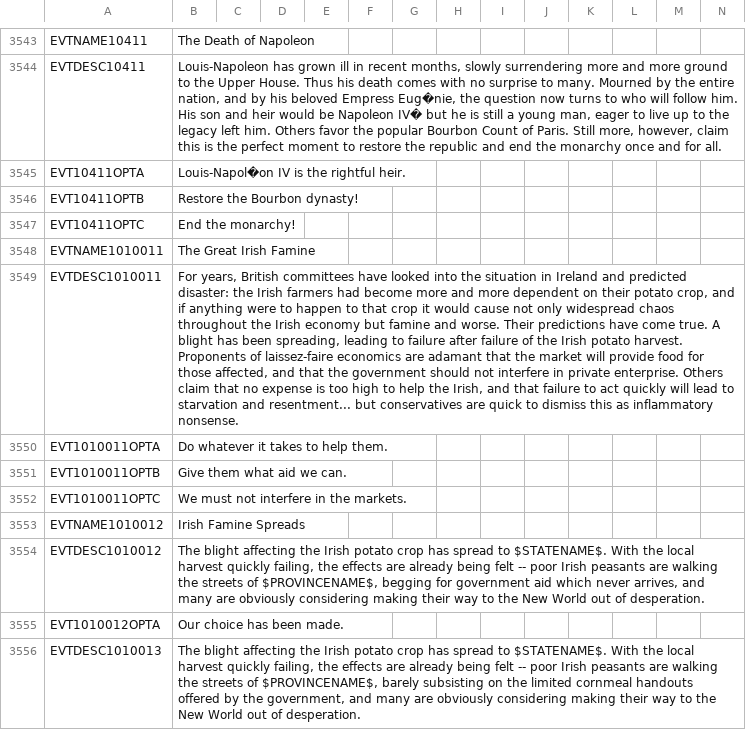
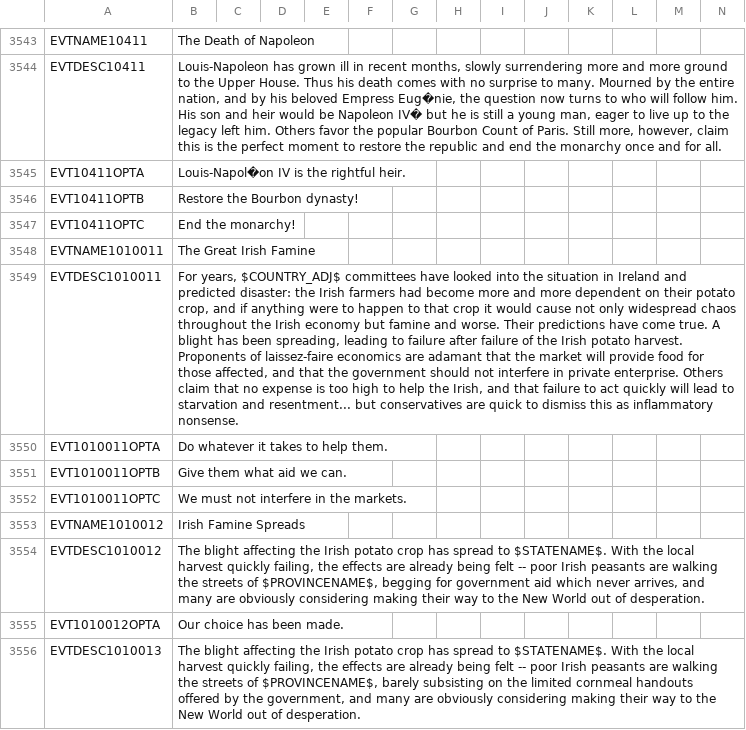
Before and after one commit to Nivaturimika/AHMP, a CSV file: AHPM_MP/localisation/00_HPM_events.csv, drawn as a sheet; only a part is shown, gaps mark what is left out; the diff names each change by its address in the sheet, - before the commit and + after, or states it on an @@ line.

```diff
--- a/AHPM_MP/localisation/00_HPM_events.csv
+++ b/AHPM_MP/localisation/00_HPM_events.csv
-B3549: For years, British committees have…
+B3549: For years, $COUNTRY_ADJ$ committees have…
```
Also changed, not shown: AHPM_MP/localisation/00_AHMP_events.csv, 10 other files.
